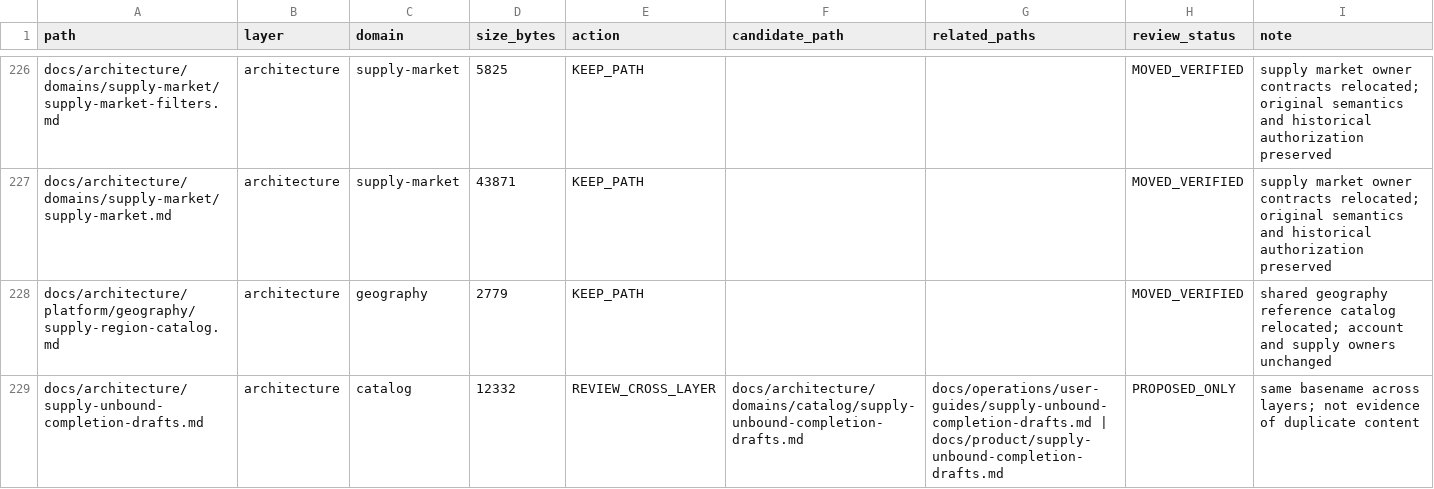
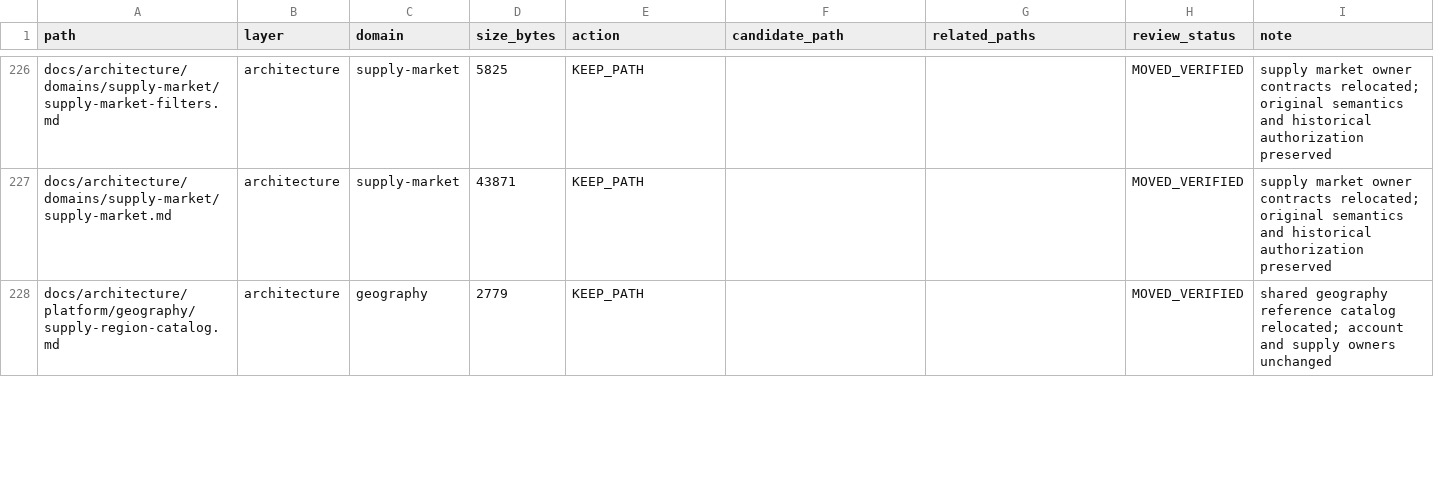
Before and after one commit to henryxu1008/shuomi-ai-commerce, a CSV file: docs/document-inventory.csv, drawn as a sheet; only a part is shown, gaps mark what is left out; removed rows and columns are numbered as before the commit, all else as after; the diff covers the shown part only; the diff names each change by its address in the sheet, - before the commit and + after, or states it on an @@ line.

Commit message:
docs: organize unbound completion draft contracts

```diff
--- a/docs/document-inventory.csv
+++ b/docs/document-inventory.csv
-row 229: docs/architecture/supply-unbound-completion-drafts.md | architecture | catalog | 12332 | REVIEW_CROSS_LAYER | docs/architecture/domains/catalog/supply-unbound-completion-drafts.md | docs/operations/user-guides/supply-unbound-completion-drafts.md | docs/product/supply-unbound-completion-drafts.md | PROPOSED_ONLY | same basename across layers; not evidence of duplicate content
```
Also changed, not shown: 2 added rows, 1 removed row and 1 edited cell elsewhere in this file, 17 other files.
